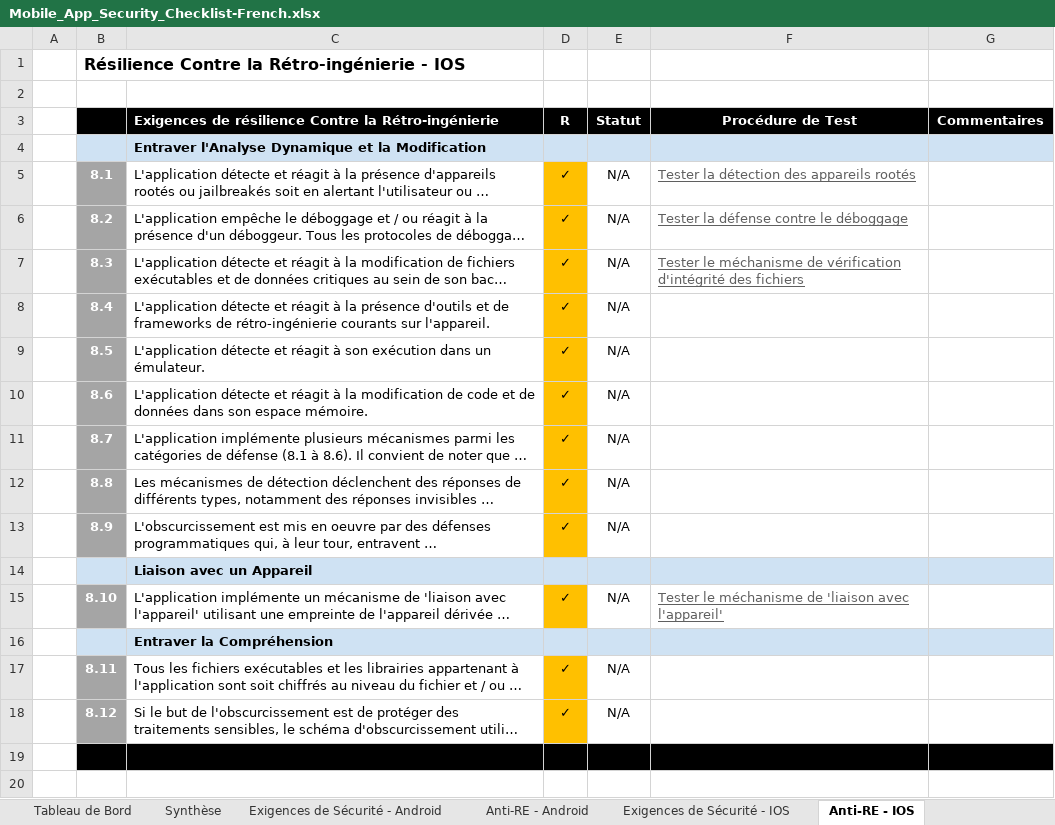
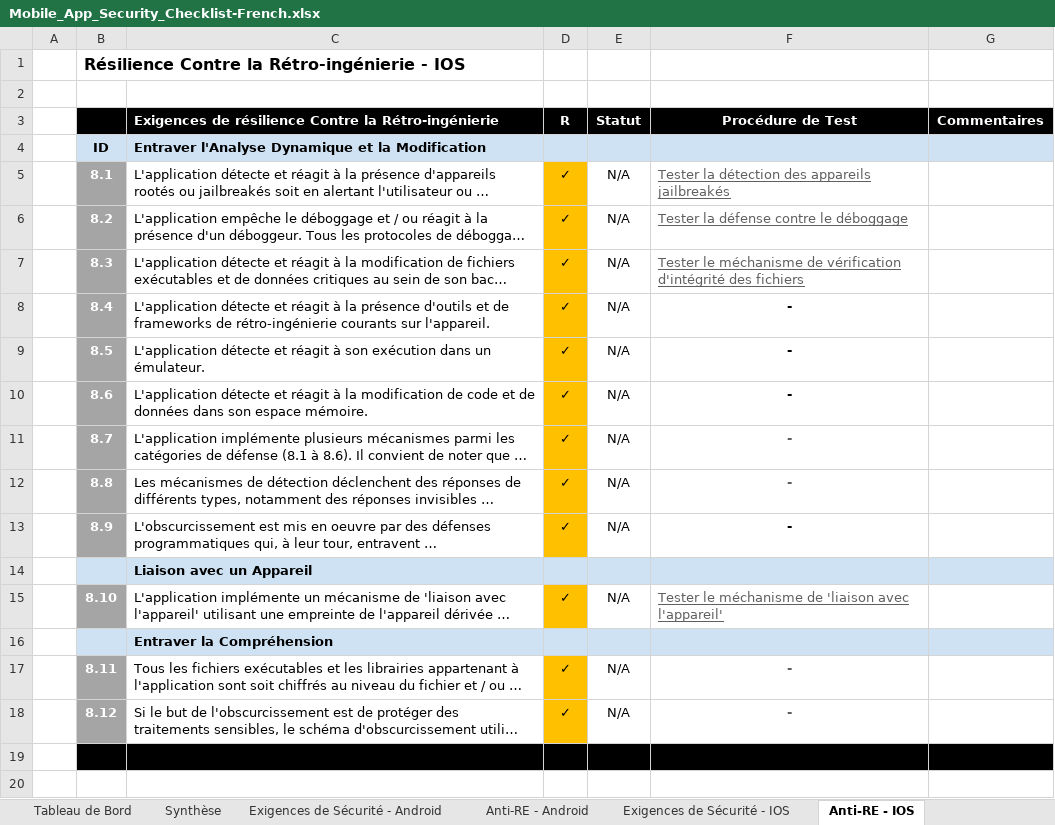
Before and after one commit to OWASP/owasp-mastg, an Excel workbook: Checklists/Mobile_App_Security_Checklist-French.xlsx, sheet Anti-RE - IOS, drawn as a sheet; only a part is shown; long unchanged cells end in …; values as stored, in another font and other column widths than the file's, no borders; the diff names each change by its address in the sheet, - before the commit and + after, or states it on an @@ line.

```diff
--- a/Checklists/Mobile_App_Security_Checklist-French.xlsx (sheet Anti-RE - IOS)
+++ b/Checklists/Mobile_App_Security_Checklist-French.xlsx (sheet Anti-RE - IOS)
-B4: (empty)
+B4: ID
-F5: Tester la détection des appareils rootés
+F5: Tester la détection des appareils jailbreakés
-F8:F13: (empty)
+F8:F13: -
-F17:F18: (empty)
+F17:F18: -
```
Also changed, not shown: sheet Historique des versions, sheet Exigences de Sécurité - IOS, sheet Anti-RE - Android, sheet Tableau de Bord, sheet Exigences de Sécurité - Android, formulas that keep their value.
